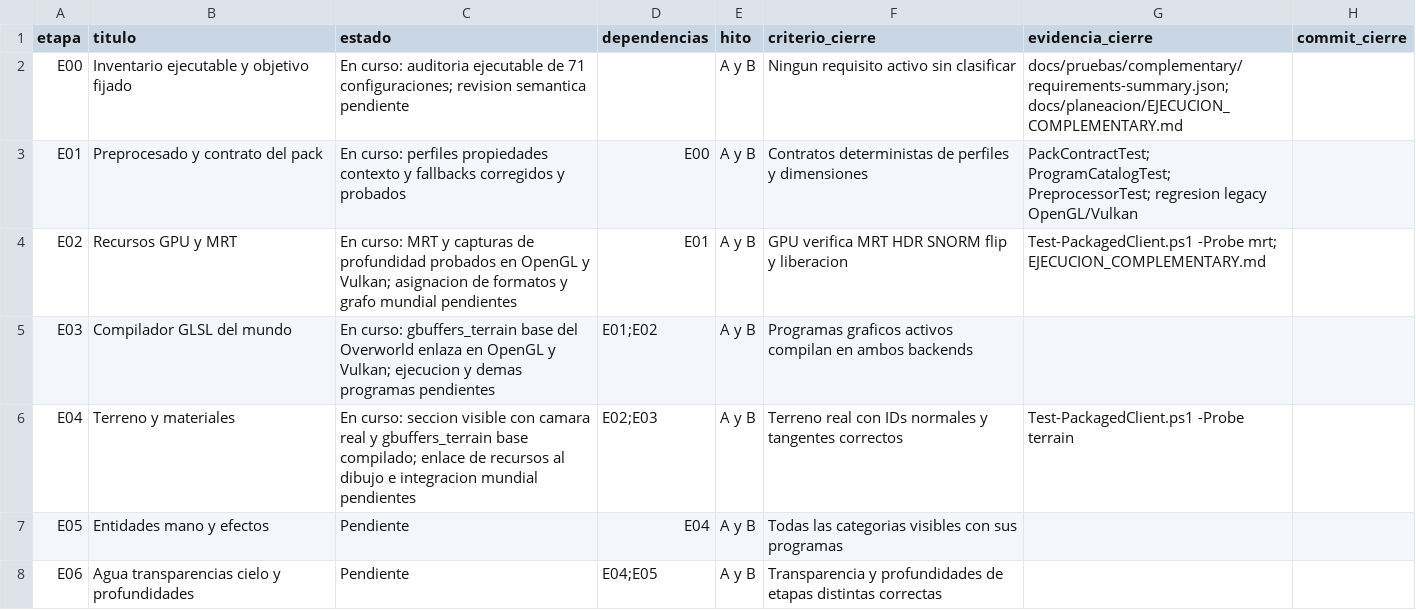
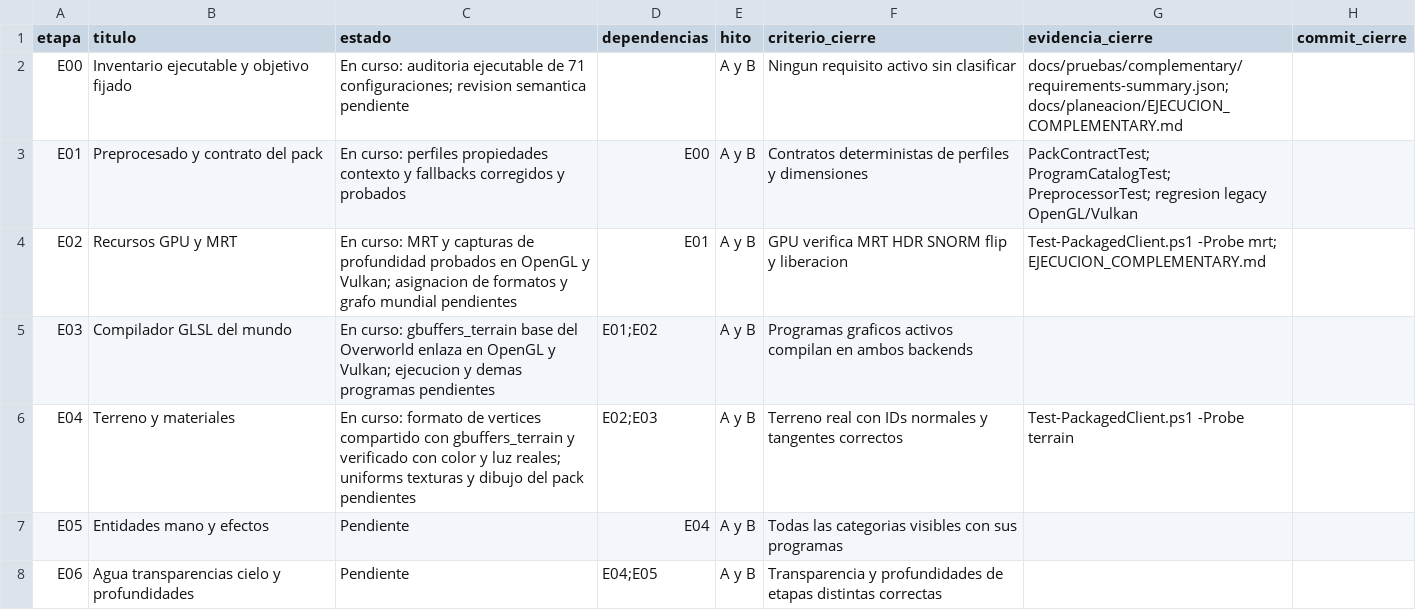
Before and after one commit to maniadiaz/Prismora-mod, a CSV file: docs/planeacion/COMPLEMENTARY_ETAPAS.csv, drawn as a sheet; only a part is shown.

Commit message:
feat: feed real block color and light into terrain vertex layout

```diff
--- a/docs/planeacion/COMPLEMENTARY_ETAPAS.csv
+++ b/docs/planeacion/COMPLEMENTARY_ETAPAS.csv
@@ -5,3 +5,3 @@
 "E03","Compilador GLSL del mundo","En curso: gbuffers_terrain base del Overworld enlaza en OpenGL y Vulkan; ejecucion y demas programas pendientes","E01;E02","A y B","Programas graficos activos compilan en ambos backends","",""
-"E04","Terreno y materiales","En curso: seccion visible con camara real y gbuffers_terrain base compilado; enlace de recursos al dibujo e integracion mundial pendientes","E02;E03","A y B","Terreno real con IDs normales y tangentes correctos","Test-PackagedClient.ps1 -Probe terrain",""
+"E04","Terreno y materiales","En curso: formato de vertices compartido con gbuffers_terrain y verificado con color y luz reales; uniforms texturas y dibujo del pack pendientes","E02;E03","A y B","Terreno real con IDs normales y tangentes correctos","Test-PackagedClient.ps1 -Probe terrain",""
 "E05","Entidades mano y efectos","Pendiente","E04","A y B","Todas las categorias visibles con sus programas","",""
```
Also changed, not shown: 7 other files.
